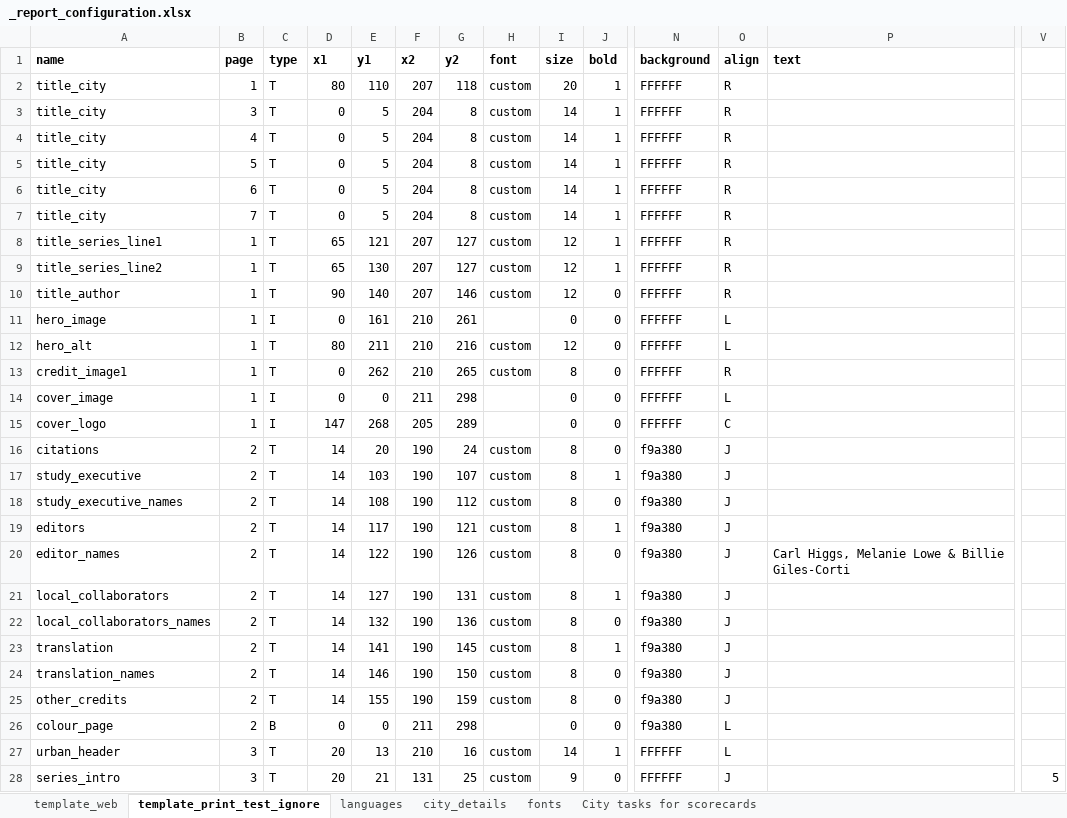
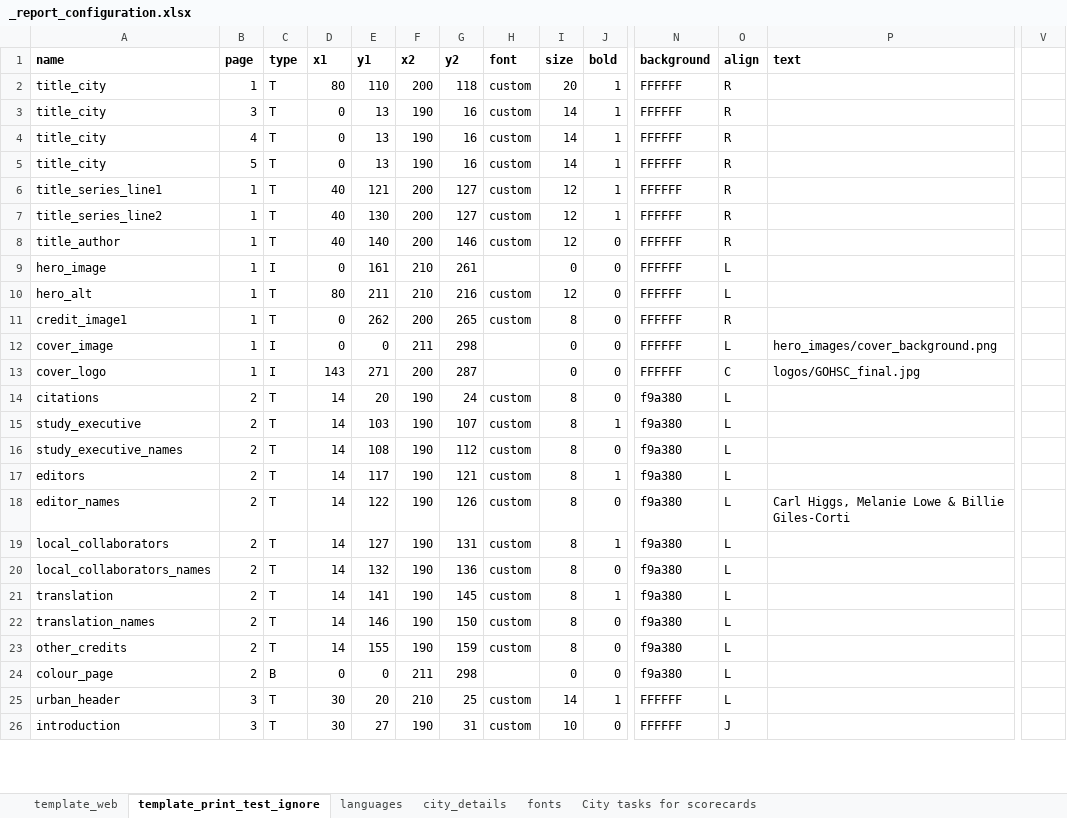
Before and after one commit to global-healthy-liveable-cities/global_scorecards, an Excel workbook: _report_configuration.xlsx, sheet template_print_test_ignore, drawn as a sheet; only a part is shown, gaps mark what is left out; values as stored, in another font and other column widths than the file's, no borders; conditional formats not drawn; removed rows and columns are numbered as before the commit, all else as after; rows hold the shown columns only; the diff covers the shown part only; the diff names each change by its address in the sheet, - before the commit and + after, or states it on an @@ line.

Commit message:
additional formatting for web and print templates (partially moving towards #14, or at least demonstrating that its possible)

```diff
--- a/_report_configuration.xlsx (sheet template_print_test_ignore)
+++ b/_report_configuration.xlsx (sheet template_print_test_ignore)
-F2 (x2): 207
+F2 (x2): 200
-E3:E5 (y1): 5
+E3:E5 (y1): 13
-F3:F5 (x2): 204
+F3:F5 (x2): 190
-G3:G5 (y2): 8
+G3:G5 (y2): 16
-row 6: title_city | 6 | T | 0 | 5 | 204 | 8 | custom | 14 | 1 | FFFFFF | R
-row 7: title_city | 7 | T | 0 | 5 | 204 | 8 | custom | 14 | 1 | FFFFFF | R
-D6:D7 (x1): 65
+D6:D7 (x1): 40
-F6:F8 (x2): 207
+F6:F8 (x2): 200
-D8 (x1): 90
+D8 (x1): 40
-F11 (x2): 210
+F11 (x2): 200
-P12 (text): (empty)
+P12 (text): hero_images/cover_background.png
-D13 (x1): 147
+D13 (x1): 143
-E13 (y1): 268
+E13 (y1): 271
-F13 (x2): 205
+F13 (x2): 200
-G13 (y2): 289
+G13 (y2): 287
-P13 (text): (empty)
+P13 (text): logos/GOHSC_final.jpg
-O14:O23 (align): J
+O14:O23 (align): L
-D25:D26 (x1): 20
+D25:D26 (x1): 30
-E25 (y1): 13
+E25 (y1): 20
-G25 (y2): 16
+G25 (y2): 25
-A26 (name): series_intro
+A26 (name): introduction
-E26 (y1): 21
+E26 (y1): 27
-F26 (x2): 131
+F26 (x2): 190
-G26 (y2): 25
+G26 (y2): 31
-I26 (size): 9
+I26 (size): 10
-V26: 5
+V26: (empty)
```
Also changed, not shown: 1 removed row and 491 edited cells elsewhere in this sheet, sheet template_web, sheet languages, sheet city_details, formulas that keep their value, 1 other file.
